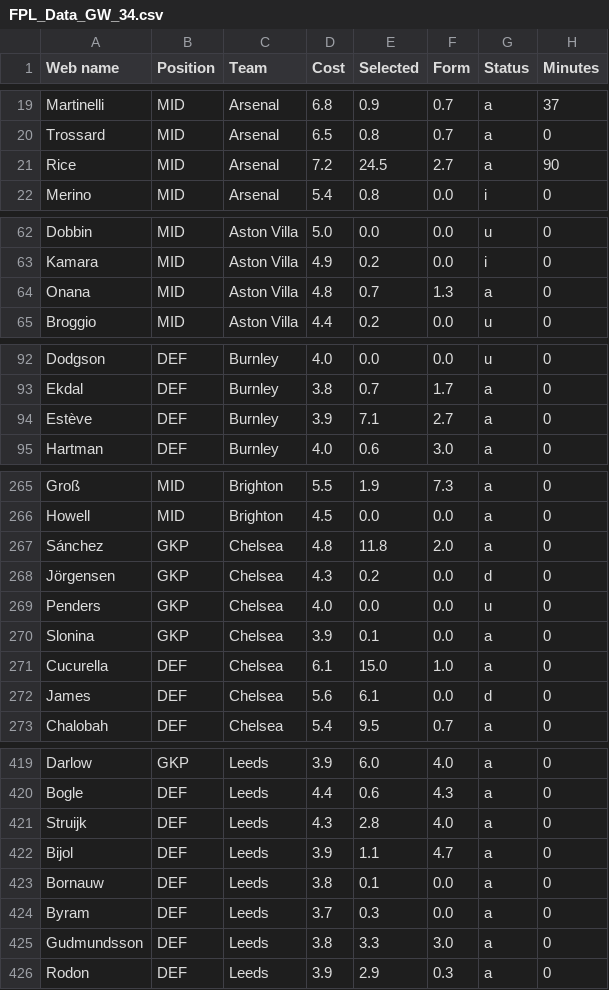
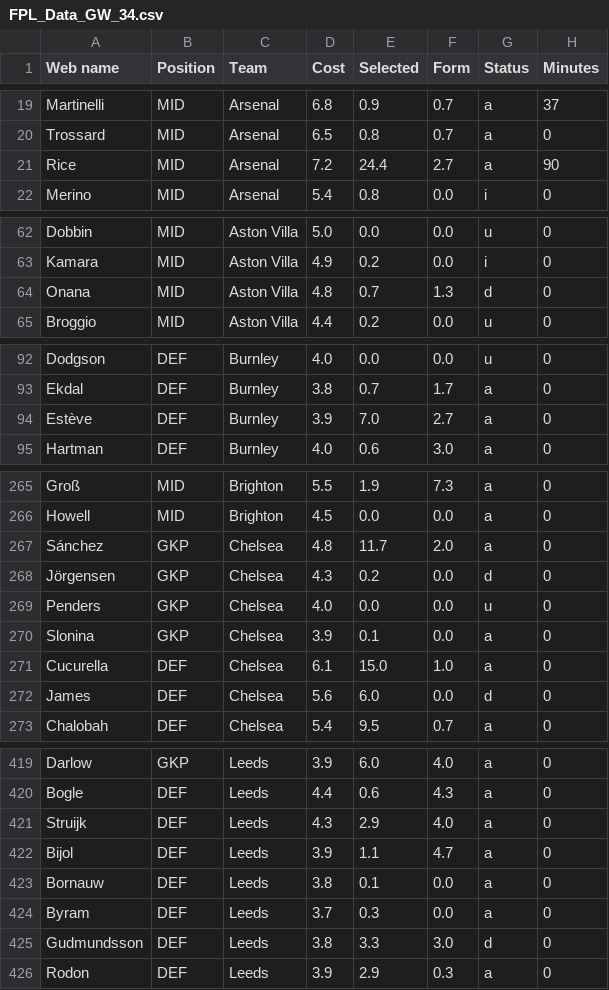
Before and after one commit to Dante777bm/fpl-data-collector, a CSV file: FPL_Data_2025-26/FPL_Data_GW_34.csv, drawn as a sheet; only a part is shown, gaps mark what is left out; the diff covers the shown part only; the diff names each change by its address in the sheet, - before the commit and + after, or states it on an @@ line.

```diff
--- a/FPL_Data_2025-26/FPL_Data_GW_34.csv
+++ b/FPL_Data_2025-26/FPL_Data_GW_34.csv
-E21 (Selected): 24.5
+E21 (Selected): 24.4
-G64 (Status): a
+G64 (Status): d
-E94 (Selected): 7.1
+E94 (Selected): 7.0
-E267 (Selected): 11.8
+E267 (Selected): 11.7
-E272 (Selected): 6.1
+E272 (Selected): 6.0
-E421 (Selected): 2.8
+E421 (Selected): 2.9
-G425 (Status): a
+G425 (Status): d
```
Also changed, not shown: 30 edited cells elsewhere in this file, 1 other file.
